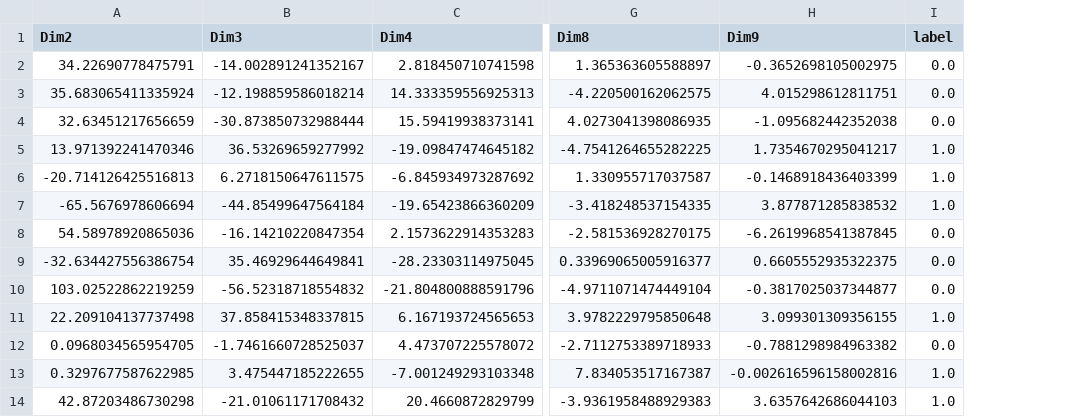
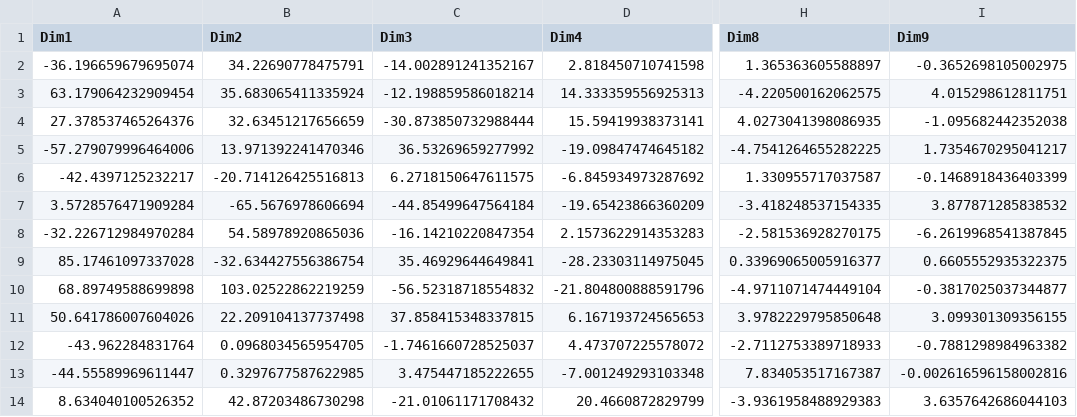
Before and after one commit to RaphaelLorenzo/ProjetGrandeDim, a CSV file: datas/acp_x_test1a.csv, drawn as a sheet; only a part is shown, gaps mark what is left out; removed rows and columns are numbered as before the commit, all else as after; the diff names each change by its address in the sheet, - before the commit and + after, or states it on an @@ line.

```diff
--- a/datas/acp_x_test1a.csv
+++ b/datas/acp_x_test1a.csv
+column A (Dim1), rows 2-14: -36.196659679695074 | 63.179064232909454 | 27.378537465264376 | -57.279079996464006 | -42.4397125232217 | 3.5728576471909284 | -32.226712984970284 | 85.17461097337028 | 68.89749588699898 | 50.641786007604026 | -43.962284831764 | -44.55589969611447 | 8.634040100526352
-column I (label), rows 2-14: 0.0 | 0.0 | 0.0 | 1.0 | 1.0 | 1.0 | 0.0 | 0.0 | 0.0 | 1.0 | 0.0 | 1.0 | 1.0
```
Also changed, not shown: datas/acp_x_train1a.csv.
